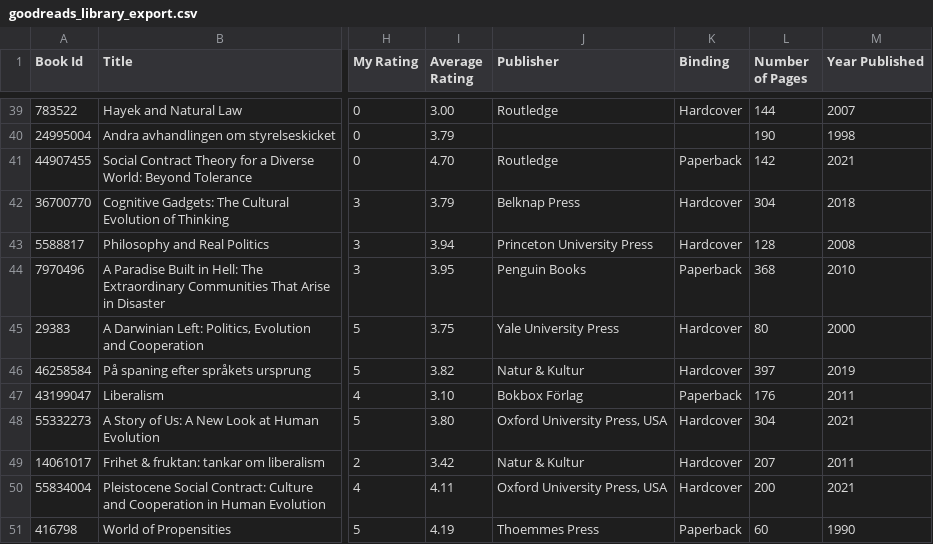
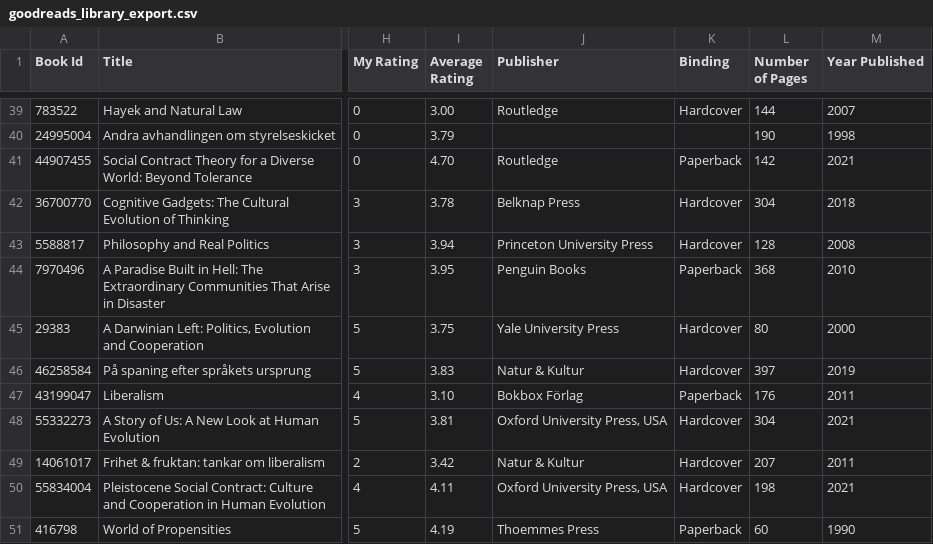
Before and after one commit to pekrau/pekrau.github.io, a CSV file: source/goodreads_library_export.csv, drawn as a sheet; only a part is shown, gaps mark what is left out; the diff covers the shown part only; the diff names each change by its address in the sheet, - before the commit and + after, or states it on an @@ line.

```diff
--- a/source/goodreads_library_export.csv
+++ b/source/goodreads_library_export.csv
-I42 (Average Rating): 3.79
+I42 (Average Rating): 3.78
-I46 (Average Rating): 3.82
+I46 (Average Rating): 3.83
-I48 (Average Rating): 3.80
+I48 (Average Rating): 3.81
-L50 (Number of Pages): 200
+L50 (Number of Pages): 198
```
Also changed, not shown: 1 added row, 1 removed row and 132 edited cells elsewhere in this file, 42 other files.
